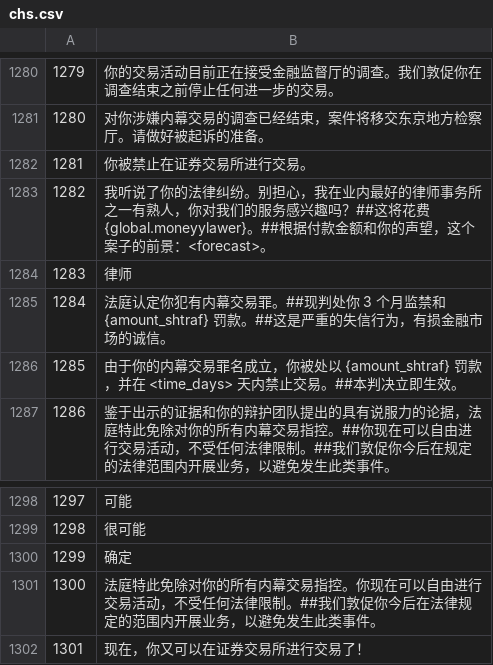
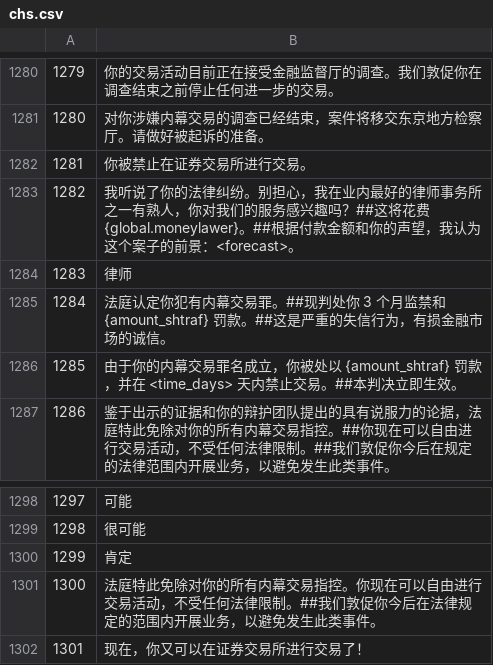
Before and after one commit to Humball18/stonks-9800-chs, a CSV file: chs.csv, drawn as a sheet; only a part is shown, gaps mark what is left out.

Commit message:
fix crash

```diff
--- a/chs.csv
+++ b/chs.csv
@@ -1282,3 +1282,3 @@
 1281	你被禁止在证券交易所进行交易。
-1282	我听说了你的法律纠纷。别担心，我在业内最好的律师事务所之一有熟人，你对我们的服务感兴趣吗？##这将花费 {global.moneyylawer}。##根据付款金额和你的声望，这个案子的前景：<forecast>。
+1282	我听说了你的法律纠纷。别担心，我在业内最好的律师事务所之一有熟人，你对我们的服务感兴趣吗？##这将花费 {global.moneylawer}。##根据付款金额和你的声望，我认为这个案子的前景：<forecast>。
 1283	律师
@@ -1299,3 +1299,3 @@
 1298	很可能
-1299	确定
+1299	肯定
 1300	法庭特此免除对你的所有内幕交易指控。你现在可以自由进行交易活动，不受任何法律限制。##我们敦促你今后在法律规定的范围内开展业务，以避免发生此类事件。
```
